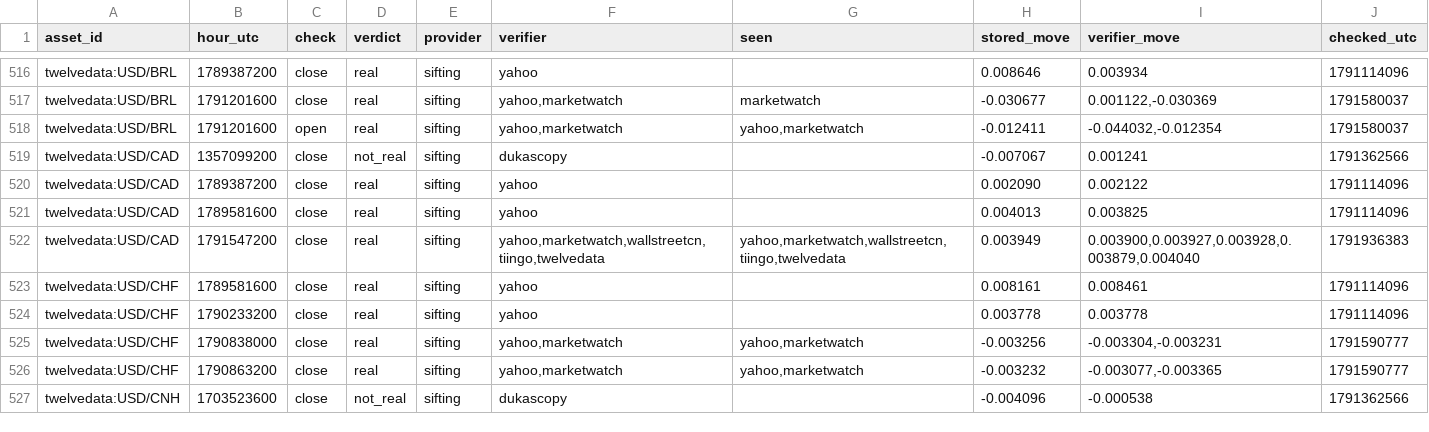
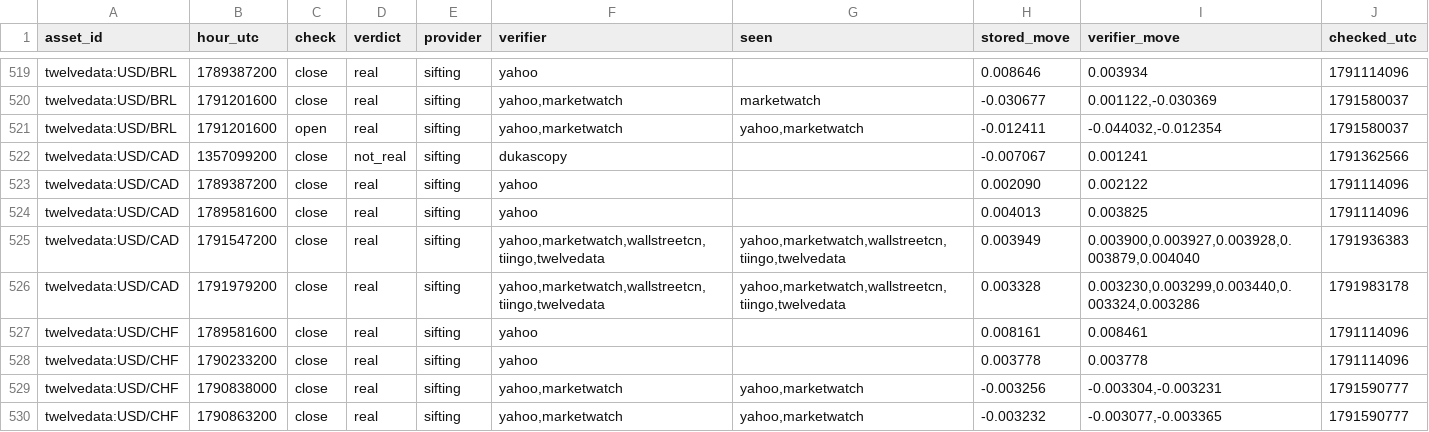
Before and after one commit to conjuror123/Market-alert-old, a CSV file: data/jump/verified.csv, drawn as a sheet; only a part is shown, gaps mark what is left out; the shorter side is filled out with more unchanged rows; the diff covers the shown part only; the diff names each change by its address in the sheet, - before the commit and + after, or states it on an @@ line.

```diff
--- a/data/jump/verified.csv
+++ b/data/jump/verified.csv
+row 526: twelvedata:USD/CAD | 1791979200 | close | real | sifting | yahoo,marketwatch,wallstreetcn,tiingo,twelvedata | yahoo,marketwatch,wallstreetcn,tiingo,twelvedata | 0.003328 | 0.003230,0.003299,0.003440,0.003324,0.003286 | 1791983178
```
Also changed, not shown: 7 added rows elsewhere in this file, data/jump/usage/hourly.csv, 1 other file.
